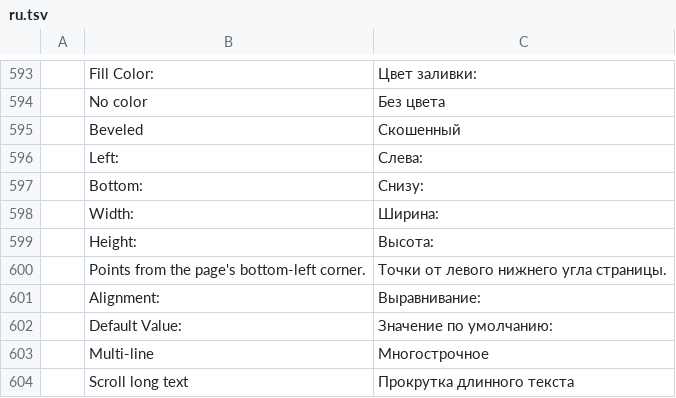
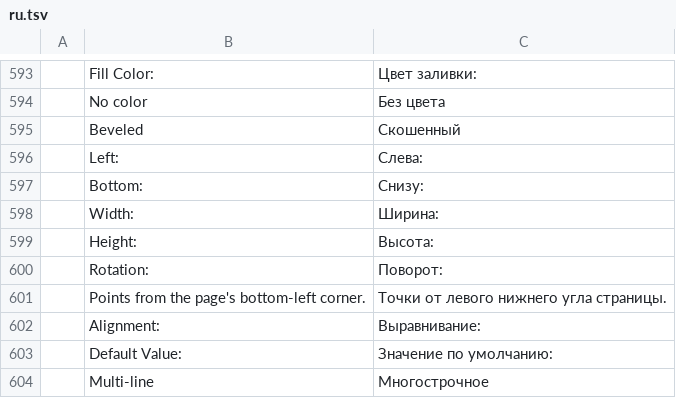
Before and after one commit to AutoHenry/printcraft, a TSV file: crates/ui-egui/src/i18n/ru.tsv, drawn as a sheet; only a part is shown, gaps mark what is left out; the shorter side is filled out with more unchanged rows; the diff names each change by its address in the sheet, - before the commit and + after, or states it on an @@ line.

```diff
--- a/crates/ui-egui/src/i18n/ru.tsv
+++ b/crates/ui-egui/src/i18n/ru.tsv
+row 600:  | Rotation: | Поворот:
```
Also changed, not shown: crates/ui-egui/src/i18n/bg.tsv, crates/ui-egui/src/i18n/cs.tsv, 25 other files.
